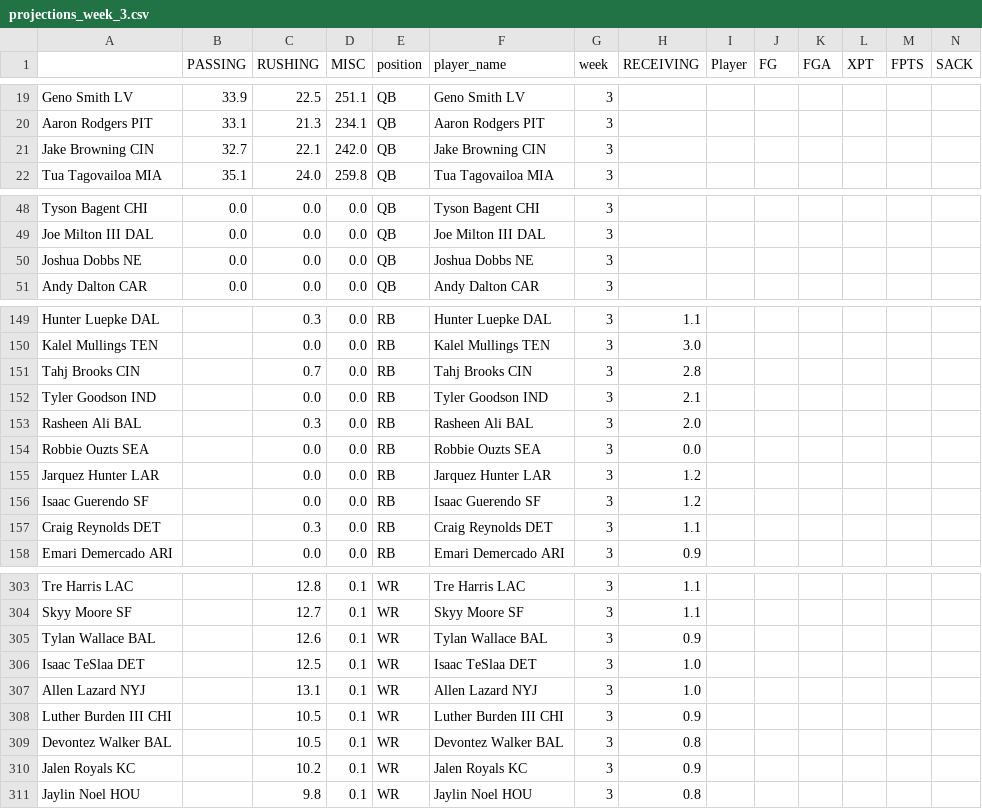
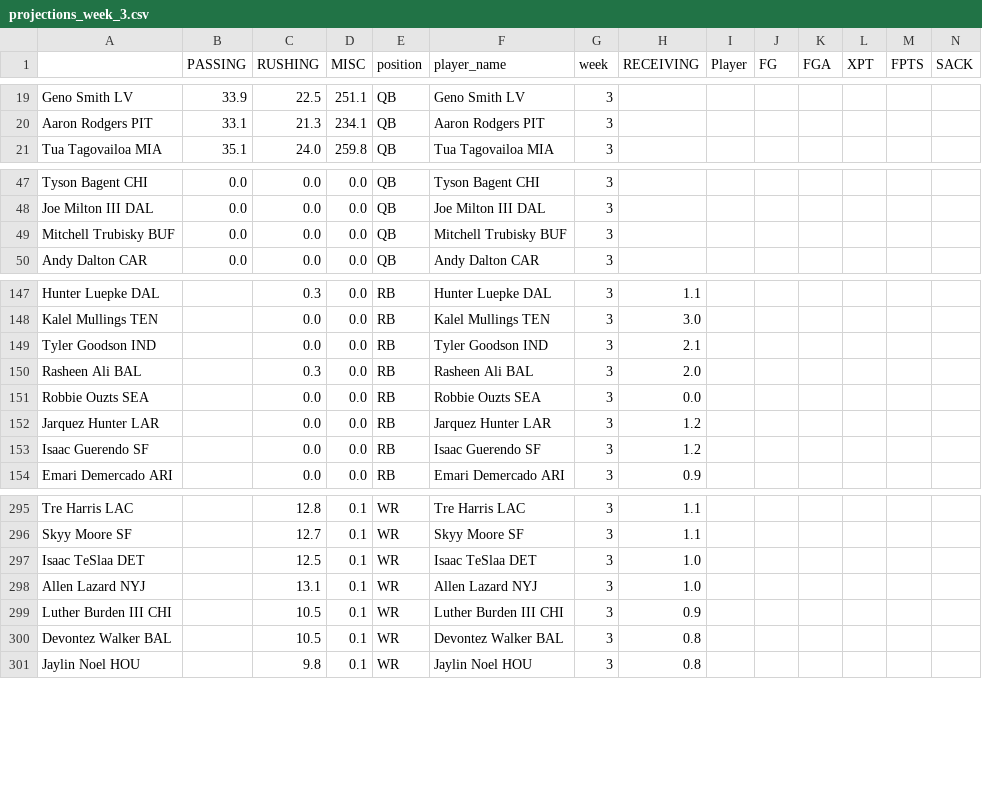
Before and after one commit to msrtliw2/fantasy-lineup-picker, a CSV file: data/projections_week_3.csv, drawn as a sheet; only a part is shown, gaps mark what is left out; removed rows and columns are numbered as before the commit, all else as after; rows hold the shown columns only; the diff covers the shown part only; the diff names each change by its address in the sheet, - before the commit and + after, or states it on an @@ line.

```diff
--- a/data/projections_week_3.csv
+++ b/data/projections_week_3.csv
-row 21: Jake Browning CIN | 32.7 | 22.1 | 242.0 | QB | Jake Browning CIN | 3
-row 50: Joshua Dobbs NE | 0.0 | 0.0 | 0.0 | QB | Joshua Dobbs NE | 3
@@ row 59 moved to row 49: Mitchell Trubisky BUF @@
-row 151: Tahj Brooks CIN |  | 0.7 | 0.0 | RB | Tahj Brooks CIN | 3 | 2.8
-row 157: Craig Reynolds DET |  | 0.3 | 0.0 | RB | Craig Reynolds DET | 3 | 1.1
-row 305: Tylan Wallace BAL |  | 12.6 | 0.1 | WR | Tylan Wallace BAL | 3 | 0.9
-row 310: Jalen Royals KC |  | 10.2 | 0.1 | WR | Jalen Royals KC | 3 | 0.9
```
Also changed, not shown: 11 removed rows, 43 moved rows and 2 edited cells elsewhere in this file, data/projections_week_10.csv, data/projections_week_11.csv, 14 other files.
